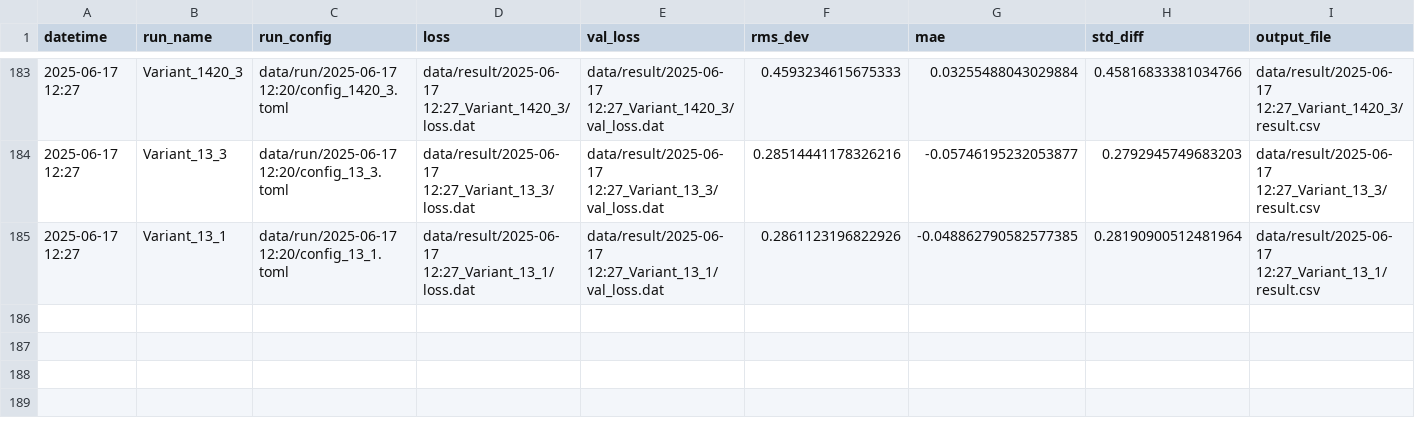
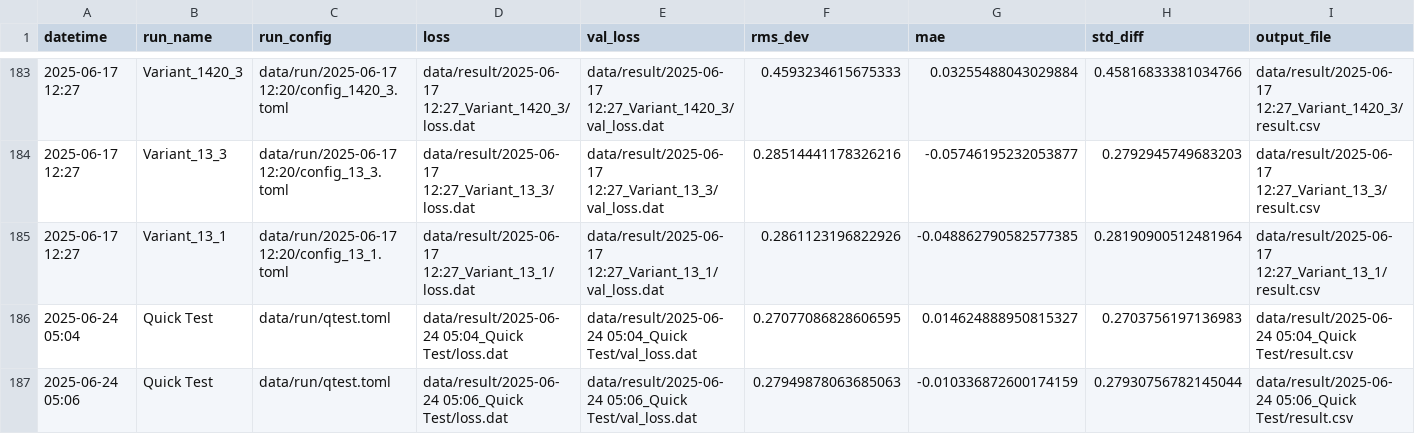
Before and after one commit to mzyudhistira/BSk24-Emu, a CSV file: summary.csv, drawn as a sheet; only a part is shown, gaps mark what is left out; rows hold the shown columns only; the diff names each change by its address in the sheet, - before the commit and + after, or states it on an @@ line.

```diff
--- a/summary.csv
+++ b/summary.csv
+row 186: 2025-06-24 05:04 | Quick Test | data/run/qtest.toml | data/result/2025-06-24 05:04_Quick Test/loss.dat | data/result/2025-06-24 05:04_Quick Test/val_loss.dat | 0.27077086828606595 | 0.014624888950815327 | 0.2703756197136983 | data/result/2025-06-24 05:04_Quick Test/result.csv
+row 187: 2025-06-24 05:06 | Quick Test | data/run/qtest.toml | data/result/2025-06-24 05:06_Quick Test/loss.dat | data/result/2025-06-24 05:06_Quick Test/val_loss.dat | 0.27949878063685063 | -0.010336872600174159 | 0.27930756782145044 | data/result/2025-06-24 05:06_Quick Test/result.csv
```
Also changed, not shown: 2 other files.
